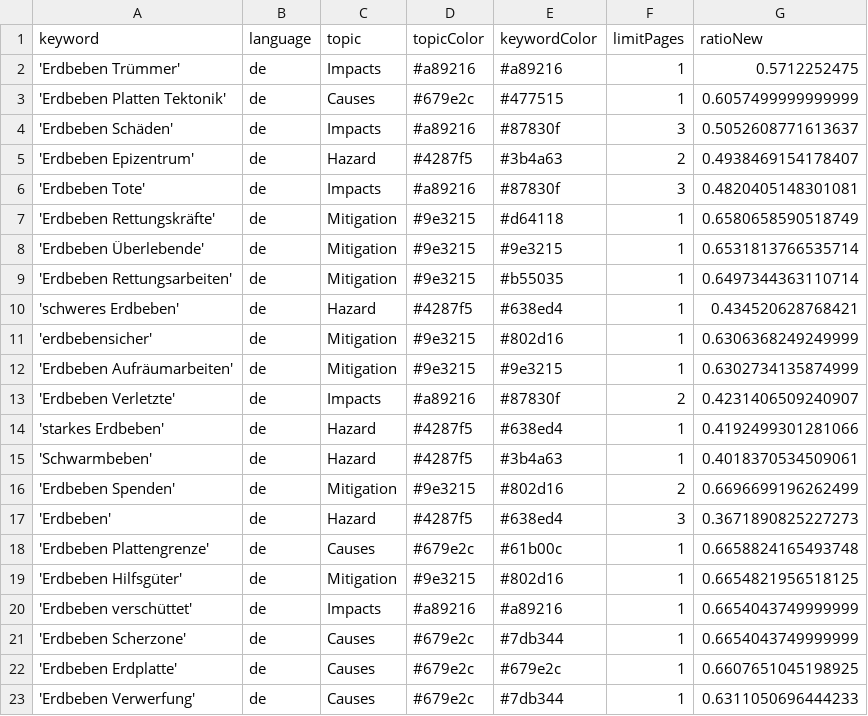
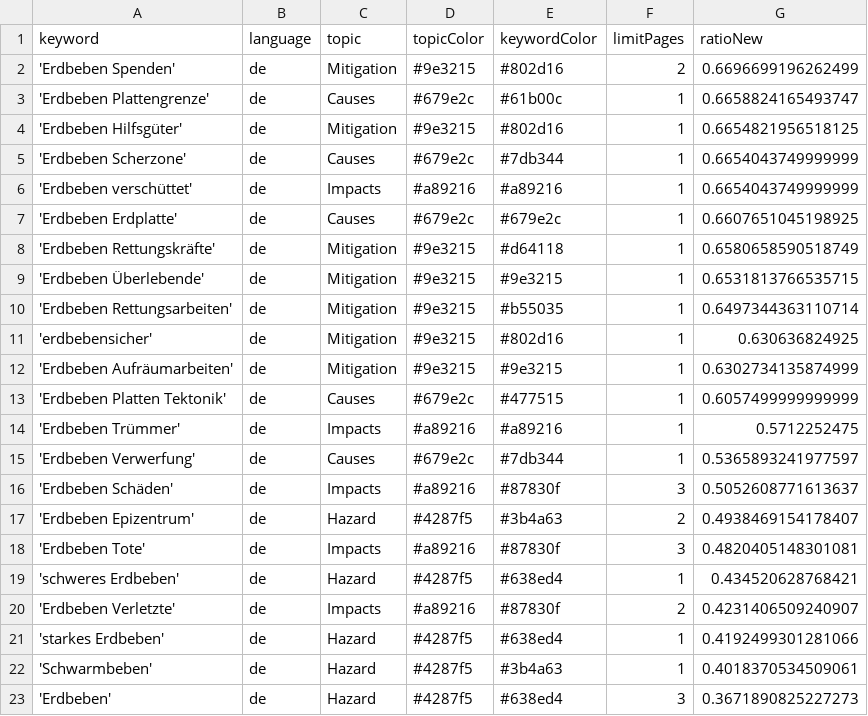
Before and after one commit to MarcoL95-news/winterIsComing, a CSV file: keywords.csv, drawn as a sheet.

Commit message:
Commit from GitHub Actions (harvest:0.0)

```diff
--- a/keywords.csv
+++ b/keywords.csv
@@ -1,4 +1,16 @@
 keyword,language,topic,topicColor,keywordColor,limitPages,ratioNew
+'Erdbeben Spenden',de,Mitigation,#9e3215,#802d16,2,0.6696699196262499
+'Erdbeben Plattengrenze',de,Causes,#679e2c,#61b00c,1,0.6658824165493747
+'Erdbeben Hilfsgüter',de,Mitigation,#9e3215,#802d16,1,0.6654821956518125
+'Erdbeben Scherzone',de,Causes,#679e2c,#7db344,1,0.6654043749999999
+'Erdbeben verschüttet',de,Impacts,#a89216,#a89216,1,0.6654043749999999
+'Erdbeben Erdplatte',de,Causes,#679e2c,#679e2c,1,0.6607651045198925
+'Erdbeben Rettungskräfte',de,Mitigation,#9e3215,#d64118,1,0.6580658590518749
+'Erdbeben Überlebende',de,Mitigation,#9e3215,#9e3215,1,0.6531813766535715
+'Erdbeben Rettungsarbeiten',de,Mitigation,#9e3215,#b55035,1,0.6497344363110714
+'erdbebensicher',de,Mitigation,#9e3215,#802d16,1,0.630636824925
+'Erdbeben Aufräumarbeiten',de,Mitigation,#9e3215,#9e3215,1,0.6302734135874999
+'Erdbeben Platten Tektonik',de,Causes,#679e2c,#477515,1,0.6057499999999999
 'Erdbeben Trümmer',de,Impacts,#a89216,#a89216,1,0.5712252475
-'Erdbeben Platten Tektonik',de,Causes,#679e2c,#477515,1,0.6057499999999999
+'Erdbeben Verwerfung',de,Causes,#679e2c,#7db344,1,0.5365893241977597
 'Erdbeben Schäden',de,Impacts,#a89216,#87830f,3,0.5052608771613637
@@ -6,8 +18,3 @@ keyword,language,topic,topicColor,keywordColor,limitPages,ratioNew
 'Erdbeben Tote',de,Impacts,#a89216,#87830f,3,0.4820405148301081
-'Erdbeben Rettungskräfte',de,Mitigation,#9e3215,#d64118,1,0.6580658590518749
-'Erdbeben Überlebende',de,Mitigation,#9e3215,#9e3215,1,0.6531813766535714
-'Erdbeben Rettungsarbeiten',de,Mitigation,#9e3215,#b55035,1,0.6497344363110714
 'schweres Erdbeben',de,Hazard,#4287f5,#638ed4,1,0.434520628768421
-'erdbebensicher',de,Mitigation,#9e3215,#802d16,1,0.6306368249249999
-'Erdbeben Aufräumarbeiten',de,Mitigation,#9e3215,#9e3215,1,0.6302734135874999
 'Erdbeben Verletzte',de,Impacts,#a89216,#87830f,2,0.4231406509240907
@@ -15,9 +22,2 @@ keyword,language,topic,topicColor,keywordColor,limitPages,ratioNew
 'Schwarmbeben',de,Hazard,#4287f5,#3b4a63,1,0.4018370534509061
-'Erdbeben Spenden',de,Mitigation,#9e3215,#802d16,2,0.6696699196262499
 'Erdbeben',de,Hazard,#4287f5,#638ed4,3,0.3671890825227273
-'Erdbeben Plattengrenze',de,Causes,#679e2c,#61b00c,1,0.6658824165493748
-'Erdbeben Hilfsgüter',de,Mitigation,#9e3215,#802d16,1,0.6654821956518125
-'Erdbeben verschüttet',de,Impacts,#a89216,#a89216,1,0.6654043749999999
-'Erdbeben Scherzone',de,Causes,#679e2c,#7db344,1,0.6654043749999999
-'Erdbeben Erdplatte',de,Causes,#679e2c,#679e2c,1,0.6607651045198925
-'Erdbeben Verwerfung',de,Causes,#679e2c,#7db344,1,0.6311050696444233
```
